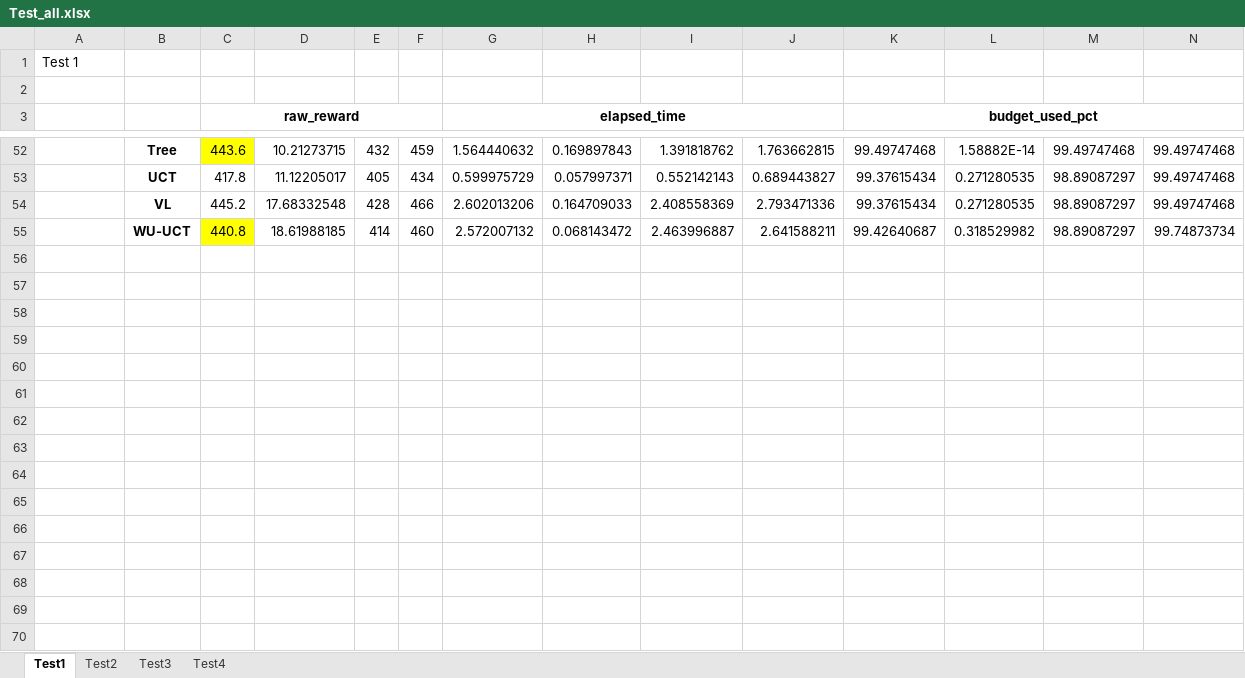
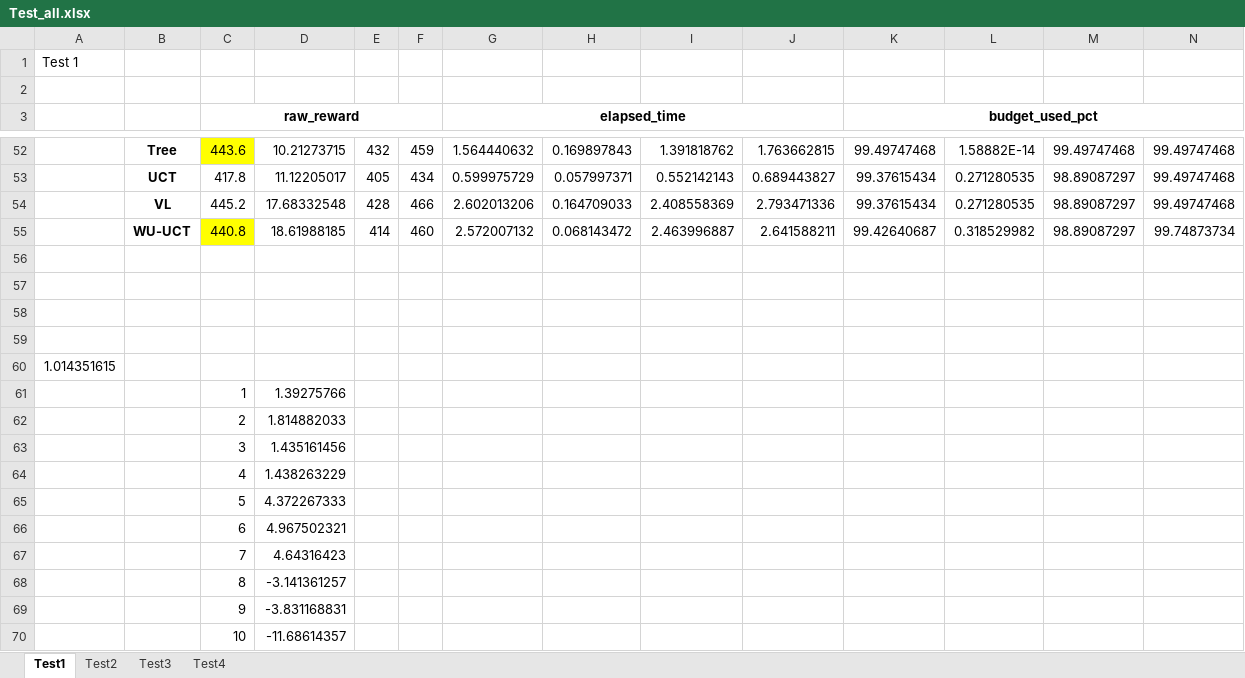
Before and after one commit to Roo-Tekapo/Parallel-Monte-Carlo-Tree-Search-For-The-Orienteering-Problem, an Excel workbook: results_gen/outputs/Test_all.xlsx, sheet Test1, drawn as a sheet; only a part is shown, gaps mark what is left out; values as stored, in another font and other column widths than the file's, no borders; rows hold the shown columns only; the diff names each change by its address in the sheet, - before the commit and + after, or states it on an @@ line.

```diff
--- a/results_gen/outputs/Test_all.xlsx (sheet Test1)
+++ b/results_gen/outputs/Test_all.xlsx (sheet Test1)
+row 56: (empty)
+row 57: (empty)
+row 58: (empty)
+row 59: (empty)
+row 60: 1.014351615
+row 61:  |  | 1 | 1.39275766
+row 62:  |  | 2 | 1.814882033
+row 63:  |  | 3 | 1.435161456
+row 64:  |  | 4 | 1.438263229
+row 65:  |  | 5 | 4.372267333
+row 66:  |  | 6 | 4.967502321
+row 67:  |  | 7 | 4.64316423
+row 68:  |  | 8 | -3.141361257
+row 69:  |  | 9 | -3.831168831
+row 70:  |  | 10 | -11.68614357
```
Also changed, not shown: sheet Test4, 1 other file.
